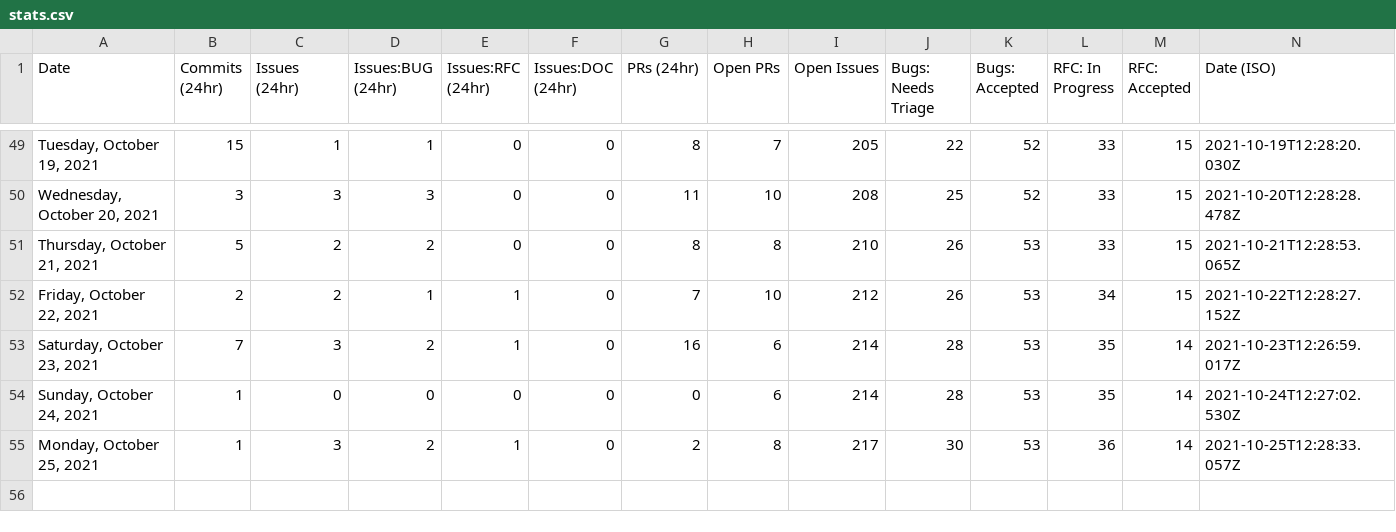
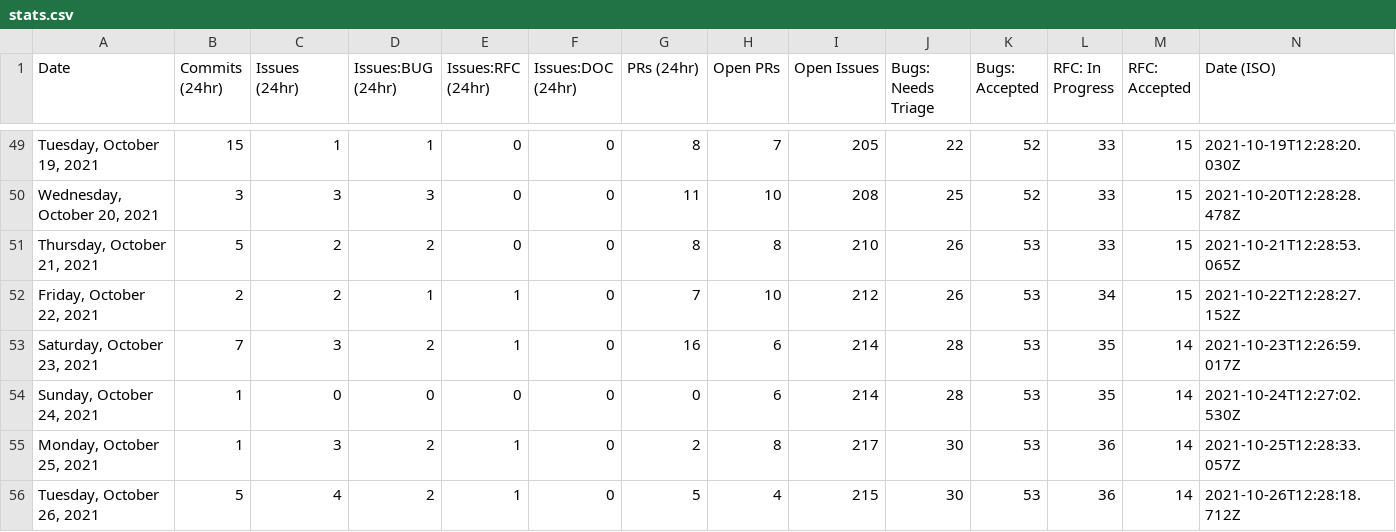
Before and after one commit to MatsDahlin/astro, a CSV file: scripts/stats/stats.csv, drawn as a sheet; only a part is shown, gaps mark what is left out; the diff names each change by its address in the sheet, - before the commit and + after, or states it on an @@ line.

```diff
--- a/scripts/stats/stats.csv
+++ b/scripts/stats/stats.csv
+row 56: Tuesday, October 26, 2021 | 5 | 4 | 2 | 1 | 0 | 5 | 4 | 215 | 30 | 53 | 36 | 14 | 2021-10-26T12:28:18.712Z
```
